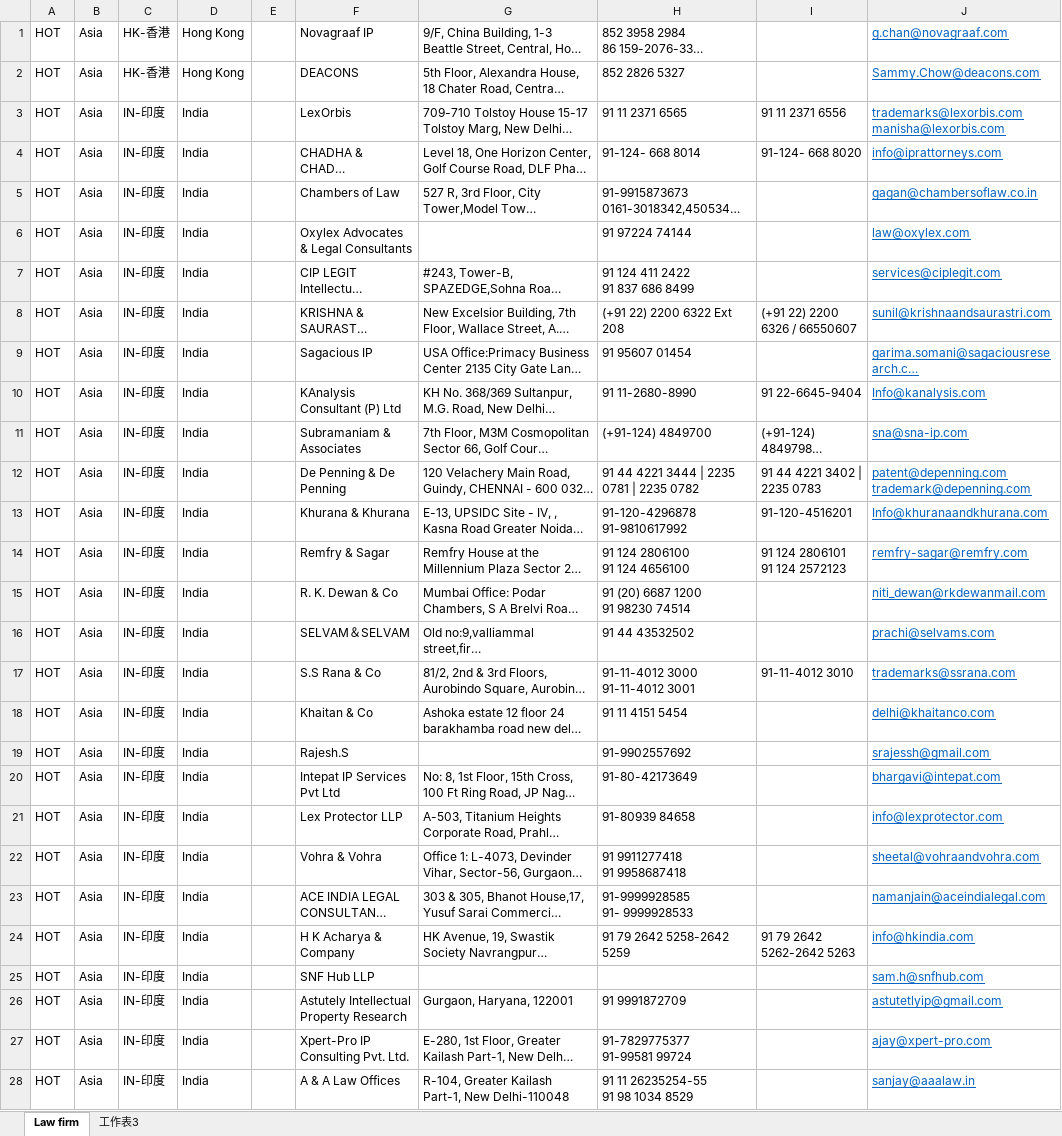
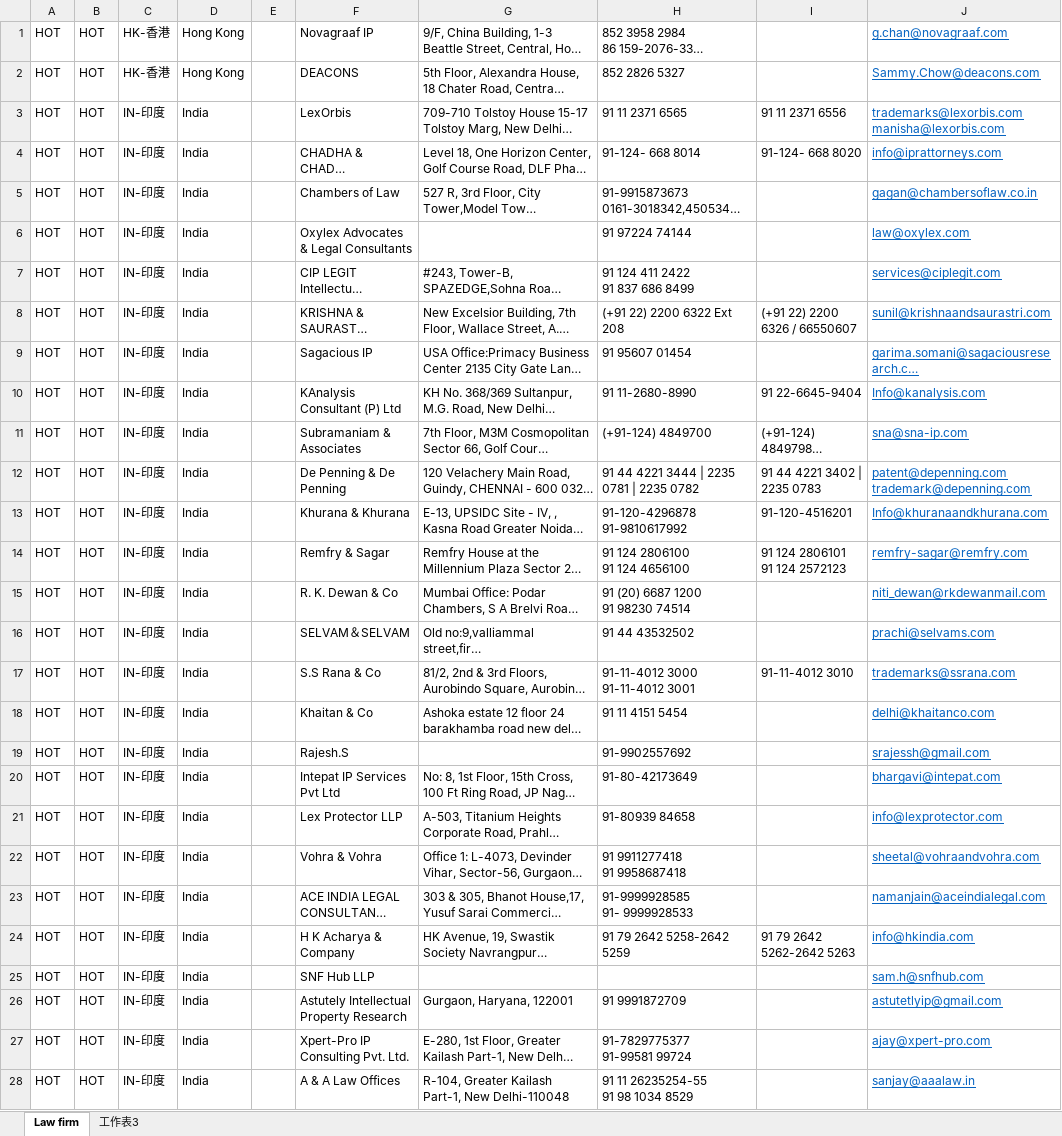
Before and after one commit to minMonster/law-server, an Excel workbook: law-cell.xlsx, sheet Law firm, drawn as a sheet; only a part is shown; long unchanged cells end in …; values as stored, in another font and other column widths than the file's, no borders; the diff covers the shown part only; the diff names each change by its address in the sheet, - before the commit and + after, or states it on an @@ line.

```diff
--- a/law-cell.xlsx (sheet Law firm)
+++ b/law-cell.xlsx (sheet Law firm)
-B1:B28: Asia
+B1:B28: HOT
```
Also changed, not shown: 78 edited cells elsewhere in this sheet, 2 other files.
